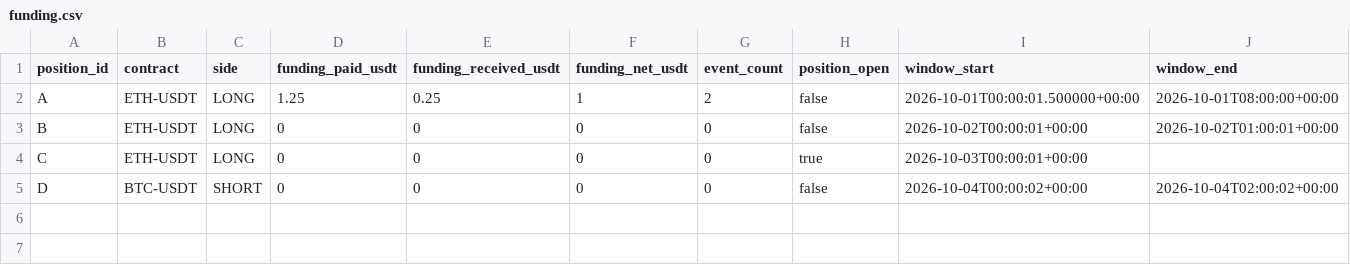
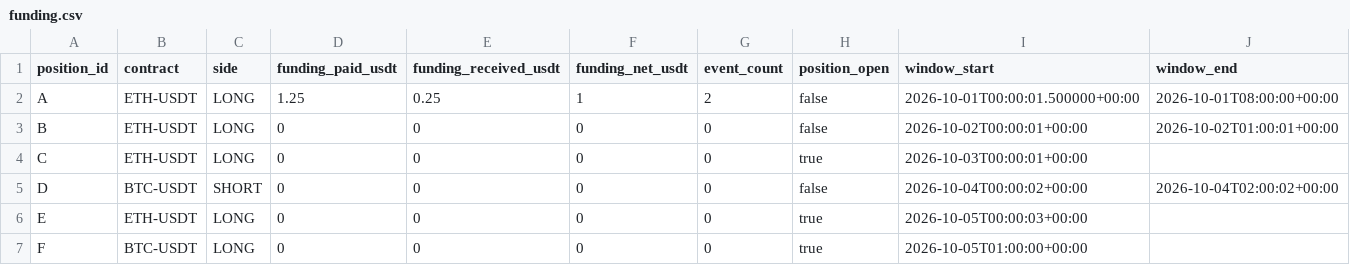
Before and after one commit to lcz5024540/StrategyTeam, a CSV file: research/msa_p1_execution_cost/samples/synthetic/funding.csv, drawn as a sheet.

```diff
--- a/research/msa_p1_execution_cost/samples/synthetic/funding.csv
+++ b/research/msa_p1_execution_cost/samples/synthetic/funding.csv
@@ -5 +5,3 @@ C,ETH-USDT,LONG,0,0,0,0,true,2026-10-03T00:00:01+00:00,
 D,BTC-USDT,SHORT,0,0,0,0,false,2026-10-04T00:00:02+00:00,2026-10-04T02:00:02+00:00
+E,ETH-USDT,LONG,0,0,0,0,true,2026-10-05T00:00:03+00:00,
+F,BTC-USDT,LONG,0,0,0,0,true,2026-10-05T01:00:00+00:00,
```
Also changed, not shown: research/msa_p1_execution_cost/samples/synthetic/comparison.csv, research/msa_p1_execution_cost/samples/synthetic/distribution.csv, 16 other files.
